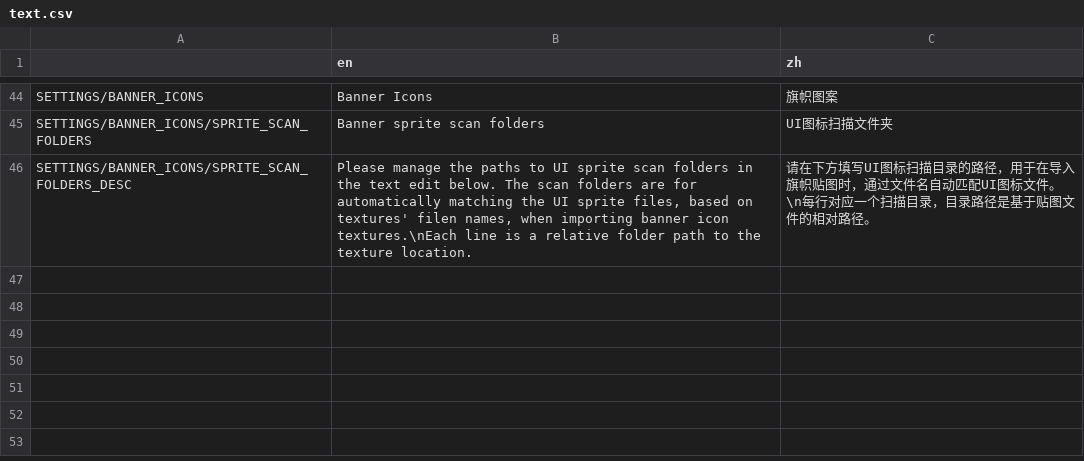
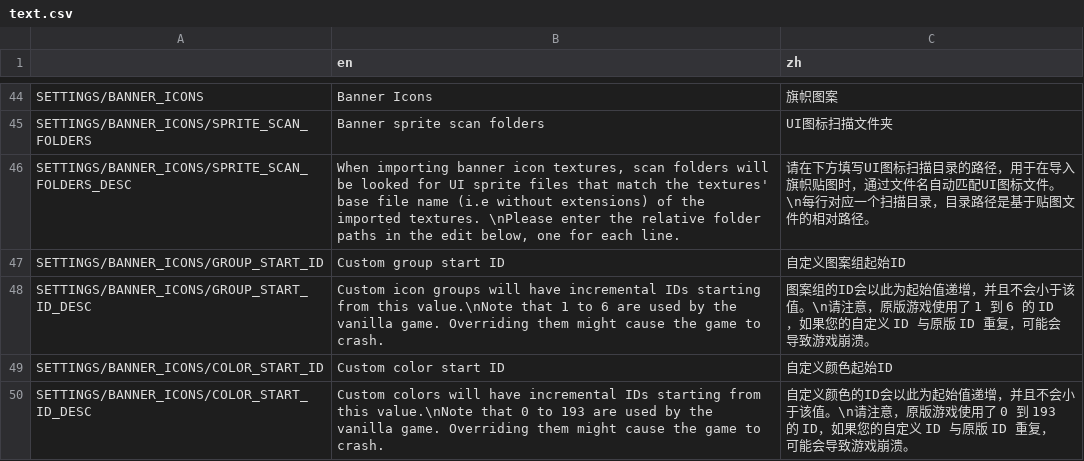
Before and after one commit to 0x1c-works/BLIT, a CSV file: BLIT/i18n/text.csv, drawn as a sheet; only a part is shown, gaps mark what is left out.

Commit message:
add custom start ID settings

```diff
--- a/BLIT/i18n/text.csv
+++ b/BLIT/i18n/text.csv
@@ -45,2 +45,6 @@ SETTINGS/BANNER_ICONS,Banner Icons,旗帜图案
 SETTINGS/BANNER_ICONS/SPRITE_SCAN_FOLDERS,Banner sprite scan folders,UI图标扫描文件夹
-SETTINGS/BANNER_ICONS/SPRITE_SCAN_FOLDERS_DESC,"Please manage the paths to UI sprite scan folders in the text edit below. The scan folders are for automatically matching the UI sprite files, based on textures' filen names, when importing banner icon textures.\nEach line is a relative folder path to the texture location.",请在下方填写UI图标扫描目录的路径，用于在导入旗帜贴图时，通过文件名自动匹配UI图标文件。\n每行对应一个扫描目录，目录路径是基于贴图文件的相对路径。
+SETTINGS/BANNER_ICONS/SPRITE_SCAN_FOLDERS_DESC,"When importing banner icon textures, scan folders will be looked for UI sprite files that match the textures' base file name (i.e without extensions) of the imported textures. \nPlease enter the relative folder paths in the edit below, one for each line.",请在下方填写UI图标扫描目录的路径，用于在导入旗帜贴图时，通过文件名自动匹配UI图标文件。\n每行对应一个扫描目录，目录路径是基于贴图文件的相对路径。
+SETTINGS/BANNER_ICONS/GROUP_START_ID,Custom group start ID,自定义图案组起始ID
+SETTINGS/BANNER_ICONS/GROUP_START_ID_DESC,"Custom icon groups will have incremental IDs starting from this value.\nNote that 1 to 6 are used by the vanilla game. Overriding them might cause the game to crash.",图案组的ID会以此为起始值递增，并且不会小于该值。\n请注意，原版游戏使用了 1 到 6 的 ID，如果您的自定义 ID 与原版 ID 重复，可能会导致游戏崩溃。
+SETTINGS/BANNER_ICONS/COLOR_START_ID,Custom color start ID,自定义颜色起始ID
+SETTINGS/BANNER_ICONS/COLOR_START_ID_DESC,"Custom colors will have incremental IDs starting from this value.\nNote that 0 to 193 are used by the vanilla game. Overriding them might cause the game to crash.",自定义颜色的ID会以此为起始值递增，并且不会小于该值。\n请注意，原版游戏使用了 0 到 193 的 ID，如果您的自定义 ID 与原版 ID 重复，可能会导致游戏崩溃。
```
Also changed, not shown: 5 other files.
